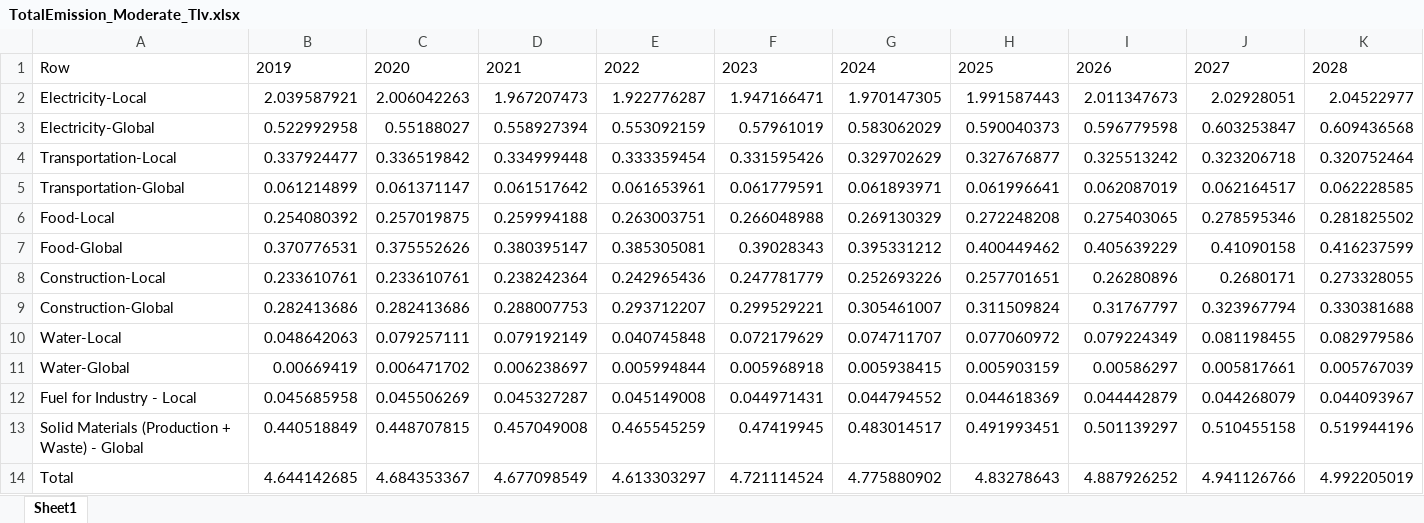
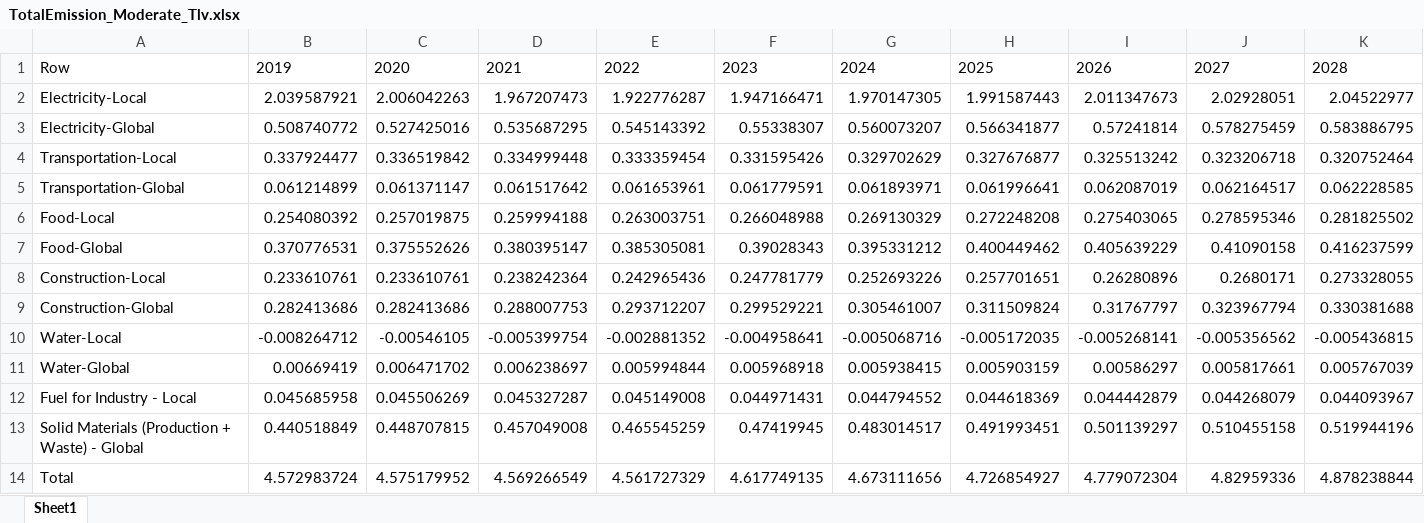
Before and after one commit to LidorTzur/NewVersionCities_Partial, an Excel workbook: Results_Plots/TotalEmission_Moderate_Tlv.xlsx, sheet Sheet1, drawn as a sheet; only a part is shown; values as stored, in another font and other column widths than the file's, no borders; removed rows and columns are numbered as before the commit, all else as after; rows hold the shown columns only; the diff names each change by its address in the sheet, - before the commit and + after, or states it on an @@ line.

```diff
--- a/Results_Plots/TotalEmission_Moderate_Tlv.xlsx (sheet Sheet1)
+++ b/Results_Plots/TotalEmission_Moderate_Tlv.xlsx (sheet Sheet1)
-row 3: Electricity-Global | 0.522992958 | 0.55188027 | 0.558927394 | 0.553092159 | 0.57961019 | 0.583062029 | 0.590040373 | 0.596779598 | 0.603253847 | 0.609436568
+row 3: Electricity-Global | 0.508740772 | 0.527425016 | 0.535687295 | 0.545143392 | 0.55338307 | 0.560073207 | 0.566341877 | 0.57241814 | 0.578275459 | 0.583886795
-row 10: Water-Local | 0.048642063 | 0.079257111 | 0.079192149 | 0.040745848 | 0.072179629 | 0.074711707 | 0.077060972 | 0.079224349 | 0.081198455 | 0.082979586
+row 10: Water-Local | -0.008264712 | -0.00546105 | -0.005399754 | -0.002881352 | -0.004958641 | -0.005068716 | -0.005172035 | -0.005268141 | -0.005356562 | -0.005436815
-row 14: Total | 4.644142685 | 4.684353367 | 4.677098549 | 4.613303297 | 4.721114524 | 4.775880902 | 4.83278643 | 4.887926252 | 4.941126766 | 4.992205019
+row 14: Total | 4.572983724 | 4.575179952 | 4.569266549 | 4.561727329 | 4.617749135 | 4.673111656 | 4.726854927 | 4.779072304 | 4.82959336 | 4.878238844
```
Also changed, not shown: Results_Plots/TotalEmission_Advanced_Tlv.xlsx, Results_Plots/TotalEmission_Moderate_Raanana.xlsx, 57 other files.
